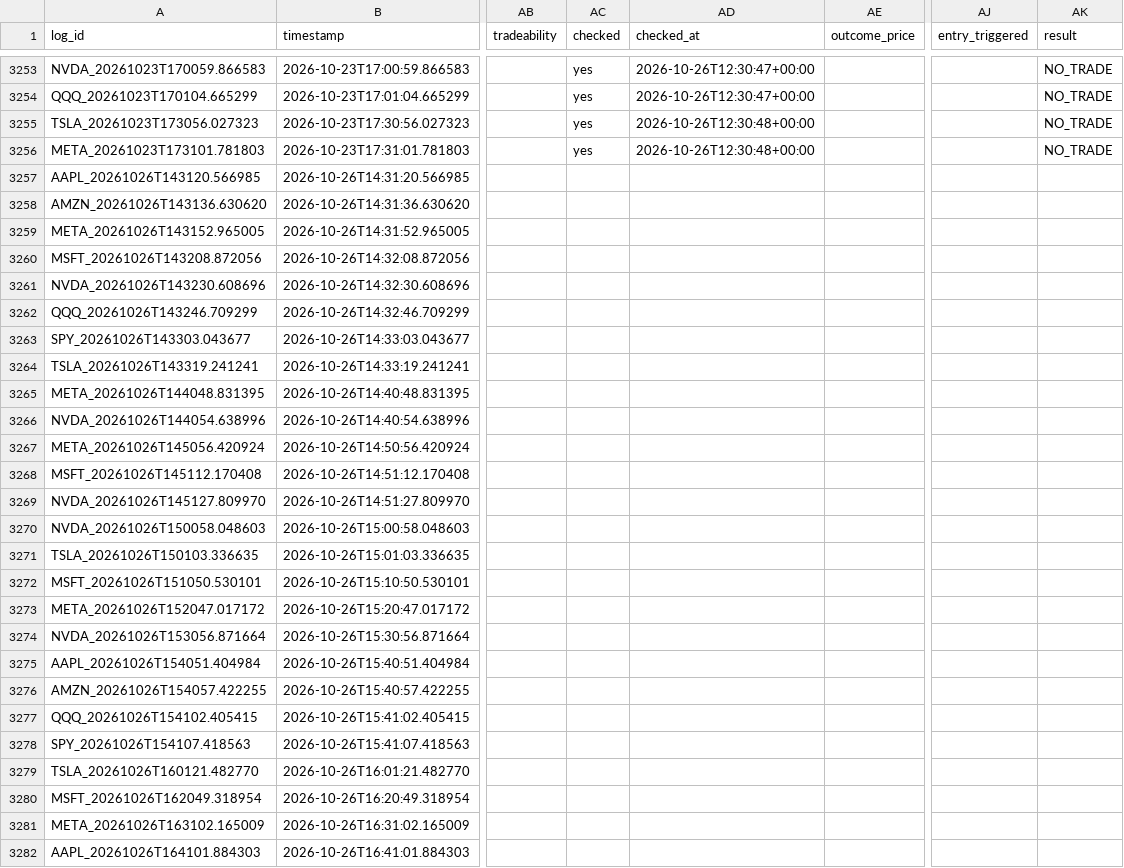
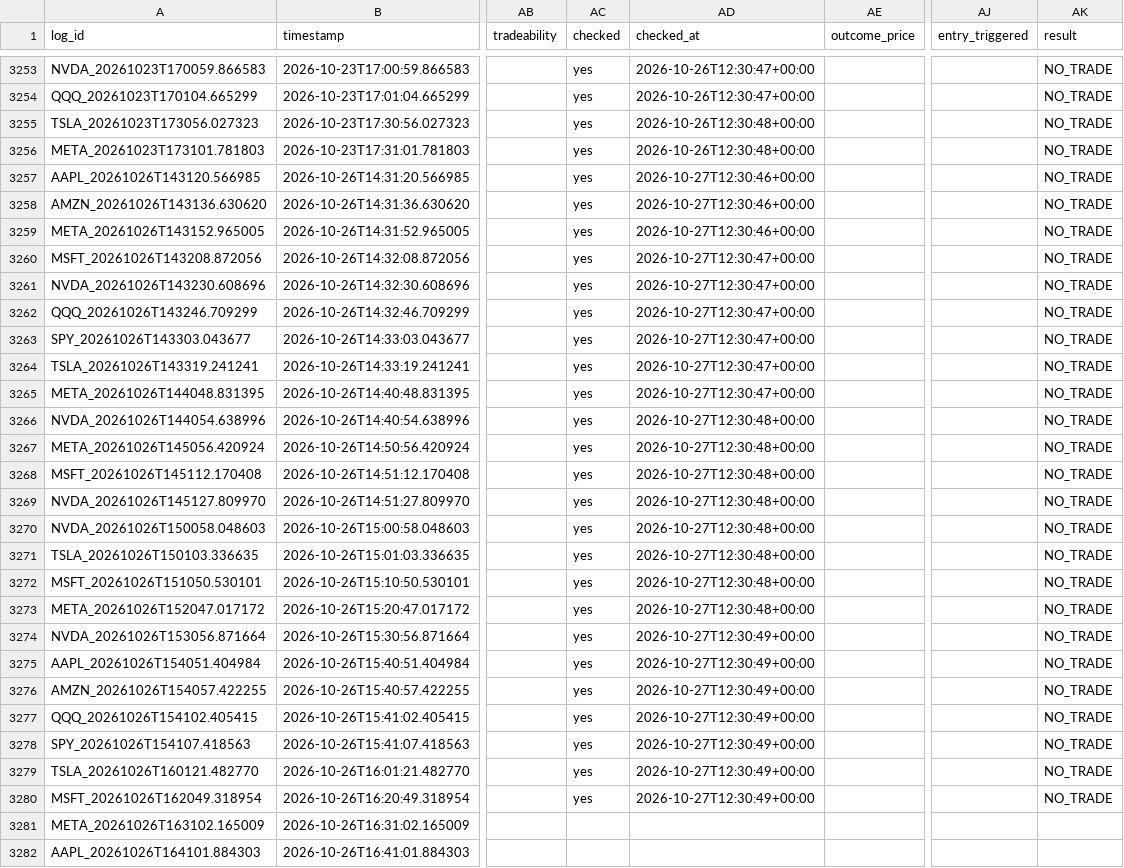
Before and after one commit to xel0irg/stock-ai-bot, a CSV file: backtest/signals_log.csv, drawn as a sheet; only a part is shown, gaps mark what is left out; the diff names each change by its address in the sheet, - before the commit and + after, or states it on an @@ line.

Commit message:
chore: update backtest outcomes [skip ci]

```diff
--- a/backtest/signals_log.csv
+++ b/backtest/signals_log.csv
-AC3257:AC3280 (checked): (empty)
+AC3257:AC3280 (checked): yes
-AD3257:AD3259 (checked_at): (empty)
+AD3257:AD3259 (checked_at): 2026-10-27T12:30:46+00:00
-AK3257:AK3280 (result): (empty)
+AK3257:AK3280 (result): NO_TRADE
-AD3260:AD3265 (checked_at): (empty)
+AD3260:AD3265 (checked_at): 2026-10-27T12:30:47+00:00
-AD3266:AD3273 (checked_at): (empty)
+AD3266:AD3273 (checked_at): 2026-10-27T12:30:48+00:00
-AD3274:AD3280 (checked_at): (empty)
+AD3274:AD3280 (checked_at): 2026-10-27T12:30:49+00:00
```
